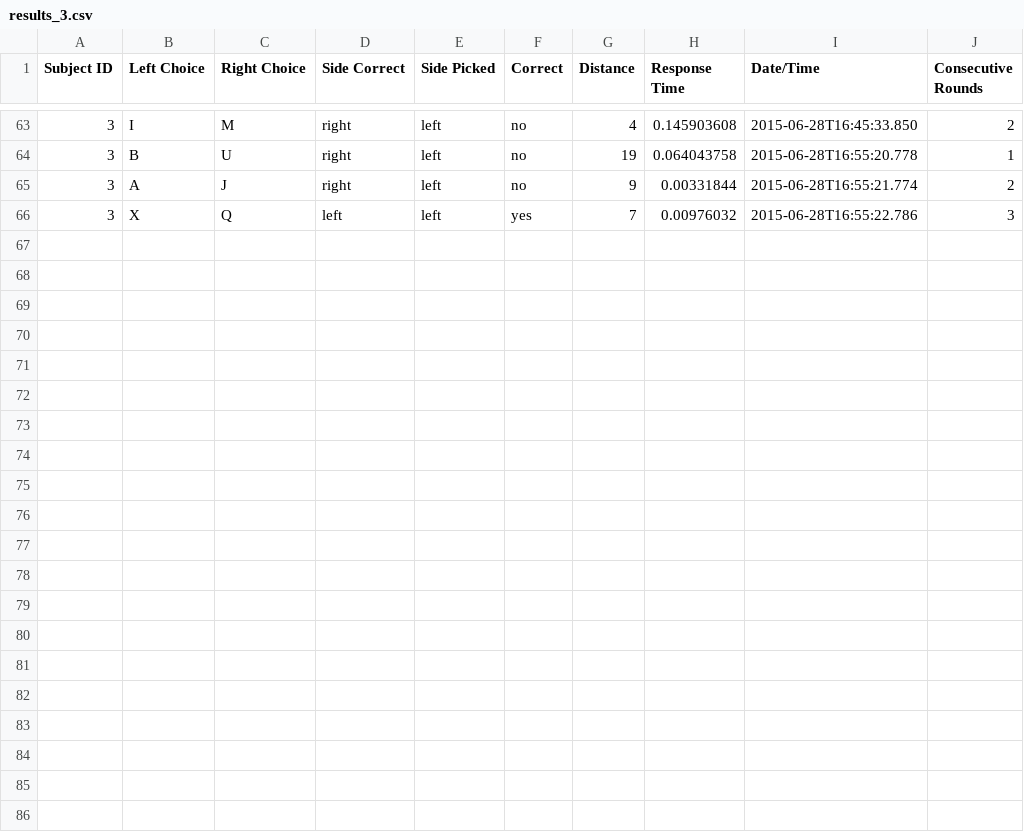
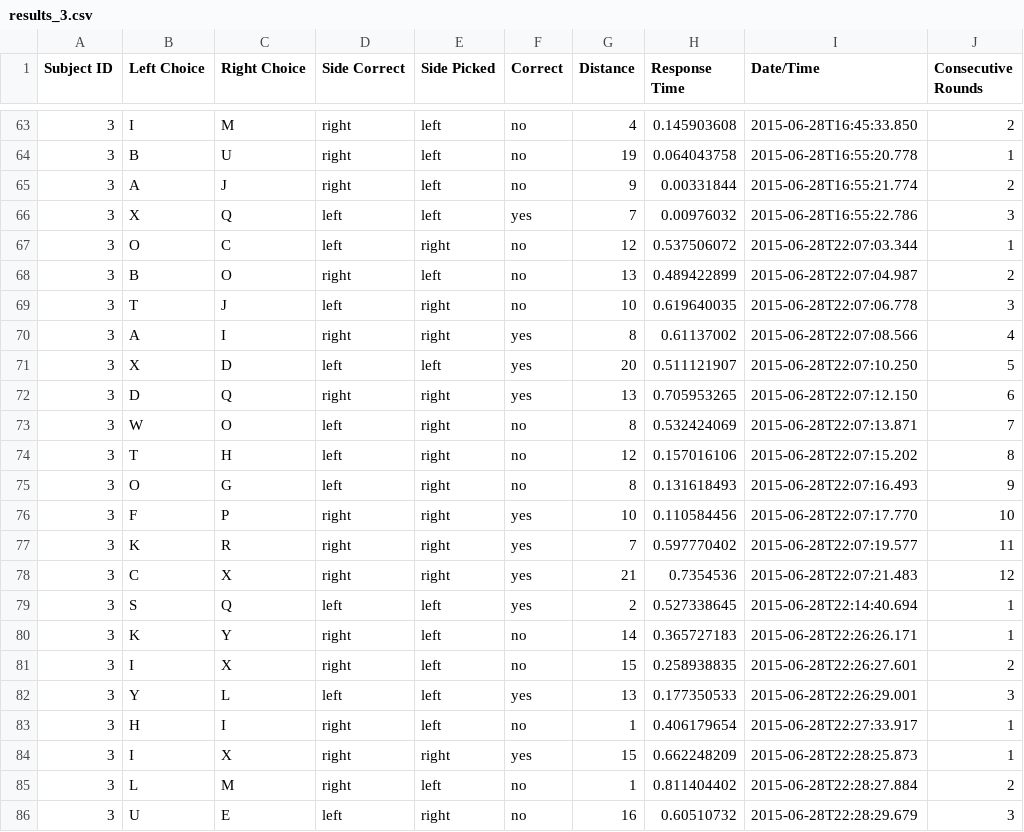
Before and after one commit to tjiang11/VisionLab, a CSV file: results/3/results_3.csv, drawn as a sheet; only a part is shown, gaps mark what is left out; the diff names each change by its address in the sheet, - before the commit and + after, or states it on an @@ line.

```diff
--- a/results/3/results_3.csv
+++ b/results/3/results_3.csv
+row 67: 3 | O | C | left | right | no | 12 | 0.537506072 | 2015-06-28T22:07:03.344 | 1
+row 68: 3 | B | O | right | left | no | 13 | 0.489422899 | 2015-06-28T22:07:04.987 | 2
+row 69: 3 | T | J | left | right | no | 10 | 0.619640035 | 2015-06-28T22:07:06.778 | 3
+row 70: 3 | A | I | right | right | yes | 8 | 0.61137002 | 2015-06-28T22:07:08.566 | 4
+row 71: 3 | X | D | left | left | yes | 20 | 0.511121907 | 2015-06-28T22:07:10.250 | 5
+row 72: 3 | D | Q | right | right | yes | 13 | 0.705953265 | 2015-06-28T22:07:12.150 | 6
+row 73: 3 | W | O | left | right | no | 8 | 0.532424069 | 2015-06-28T22:07:13.871 | 7
+row 74: 3 | T | H | left | right | no | 12 | 0.157016106 | 2015-06-28T22:07:15.202 | 8
+row 75: 3 | O | G | left | right | no | 8 | 0.131618493 | 2015-06-28T22:07:16.493 | 9
+row 76: 3 | F | P | right | right | yes | 10 | 0.110584456 | 2015-06-28T22:07:17.770 | 10
+row 77: 3 | K | R | right | right | yes | 7 | 0.597770402 | 2015-06-28T22:07:19.577 | 11
+row 78: 3 | C | X | right | right | yes | 21 | 0.7354536 | 2015-06-28T22:07:21.483 | 12
+row 79: 3 | S | Q | left | left | yes | 2 | 0.527338645 | 2015-06-28T22:14:40.694 | 1
+row 80: 3 | K | Y | right | left | no | 14 | 0.365727183 | 2015-06-28T22:26:26.171 | 1
+row 81: 3 | I | X | right | left | no | 15 | 0.258938835 | 2015-06-28T22:26:27.601 | 2
+row 82: 3 | Y | L | left | left | yes | 13 | 0.177350533 | 2015-06-28T22:26:29.001 | 3
+row 83: 3 | H | I | right | left | no | 1 | 0.406179654 | 2015-06-28T22:27:33.917 | 1
+row 84: 3 | I | X | right | right | yes | 15 | 0.662248209 | 2015-06-28T22:28:25.873 | 1
+row 85: 3 | L | M | right | left | no | 1 | 0.811404402 | 2015-06-28T22:28:27.884 | 2
+row 86: 3 | U | E | left | right | no | 16 | 0.60510732 | 2015-06-28T22:28:29.679 | 3
```
Also changed, not shown: results/2/results_2.csv, results/4/results_4.csv, 19 other files.
